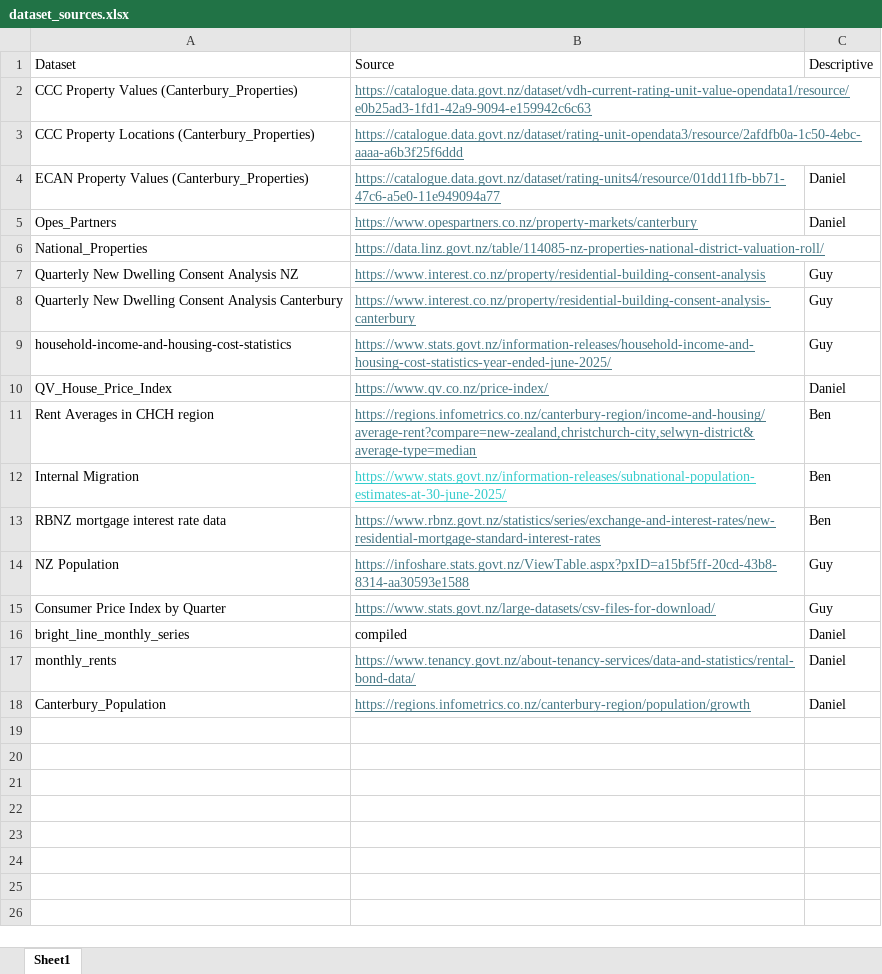
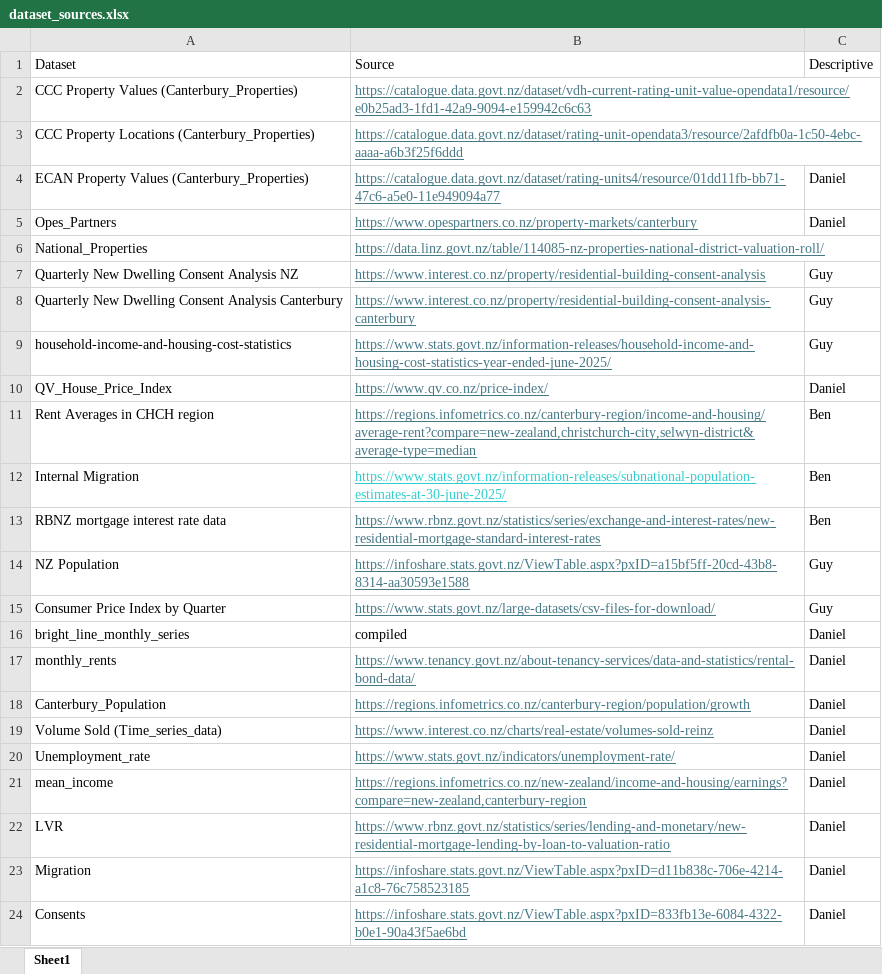
Before and after one commit to daniel-a-vickers/DATA309-Housing-Affordability, an Excel workbook: dataset_sources.xlsx, sheet Sheet1, drawn as a sheet; values as stored, in another font and other column widths than the file's, no borders; the diff names each change by its address in the sheet, - before the commit and + after, or states it on an @@ line.

```diff
--- a/dataset_sources.xlsx (sheet Sheet1)
+++ b/dataset_sources.xlsx (sheet Sheet1)
+row 19: Volume Sold (Time_series_data) | https://www.interest.co.nz/charts/real-estate/volumes-sold-reinz | Daniel
+row 20: Unemployment_rate | https://www.stats.govt.nz/indicators/unemployment-rate/ | Daniel
+row 21: mean_income | https://regions.infometrics.co.nz/new-zealand/income-and-housing/earnings?compare=new-zealand,canterbury-region | Daniel
+row 22: LVR | https://www.rbnz.govt.nz/statistics/series/lending-and-monetary/new-residential-mortgage-lending-by-loan-to-valuation-ratio | Daniel
+row 23: Migration | https://infoshare.stats.govt.nz/ViewTable.aspx?pxID=d11b838c-706e-4214-a1c8-76c758523185 | Daniel
+row 24: Consents | https://infoshare.stats.govt.nz/ViewTable.aspx?pxID=833fb13e-6084-4322-b0e1-90a43f5ae6bd | Daniel
```
Also changed, not shown: Time_series_data.xlsx, 5 other files.
